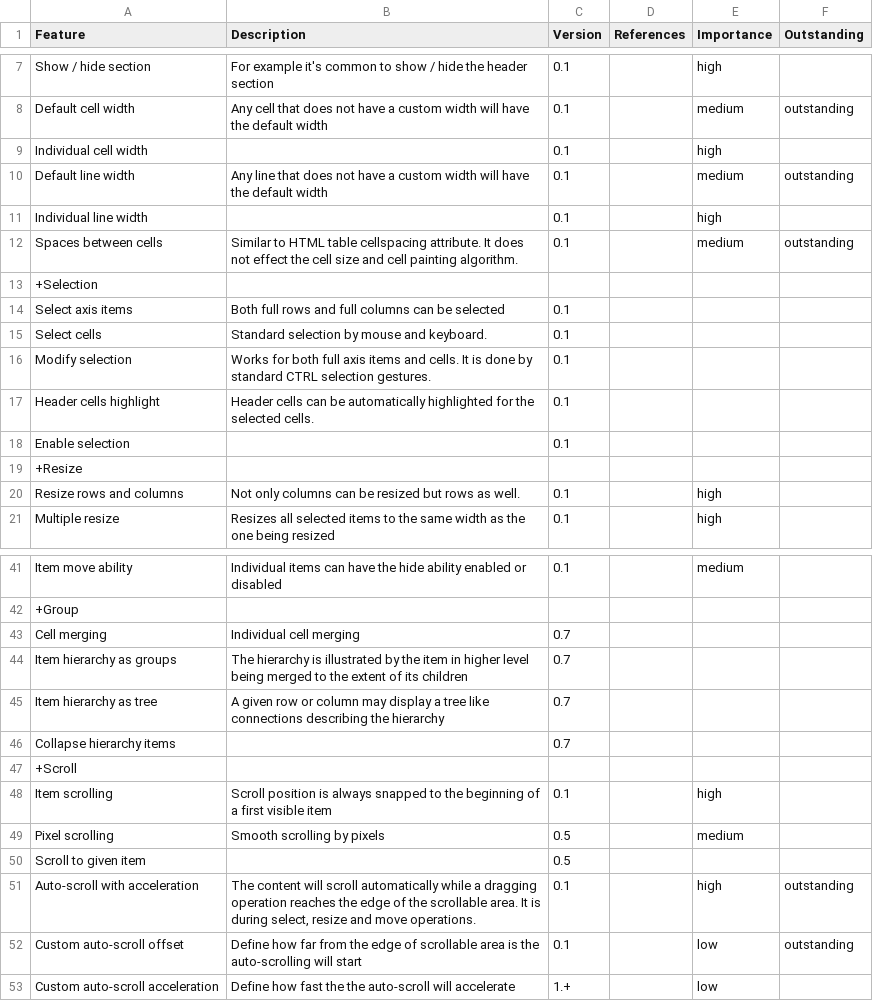
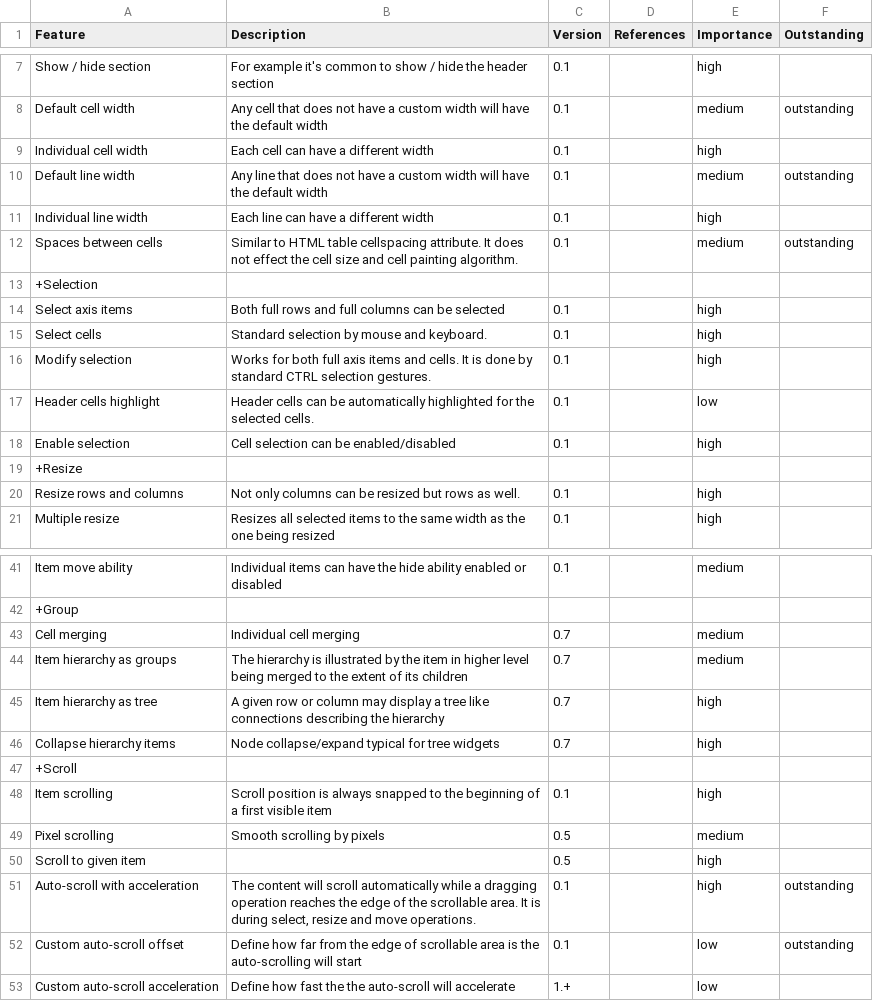
Before and after one commit to virtuecoder/swt-matrix, a CSV file: website/Features.csv, drawn as a sheet; only a part is shown, gaps mark what is left out; the diff covers the shown part only.

```diff
--- a/website/Features.csv
+++ b/website/Features.csv
@@ -8,12 +8,12 @@
 "Default cell width","Any cell that does not have a custom width will have the default width","0.1",,"medium","outstanding"
-"Individual cell width",,"0.1",,"high",
+"Individual cell width","Each cell can have a different width","0.1",,"high",
 "Default line width","Any line that does not have a custom width will have the default width","0.1",,"medium","outstanding"
-"Individual line width",,"0.1",,"high",
+"Individual line width","Each line can have a different width","0.1",,"high",
 "Spaces between cells","Similar to HTML table cellspacing attribute. It does not effect the cell size and cell painting algorithm.","0.1",,"medium","outstanding"
 "+Selection",,,,,
-"Select axis items","Both full rows and full columns can be selected","0.1",,,
-"Select cells","Standard selection by mouse and keyboard.","0.1",,,
-"Modify selection","Works for both full axis items and cells. It is done by standard CTRL selection gestures.","0.1",,,
-"Header cells highlight","Header cells can be automatically highlighted for the selected cells.","0.1",,,
-"Enable selection",,"0.1",,,
+"Select axis items","Both full rows and full columns can be selected","0.1",,"high",
+"Select cells","Standard selection by mouse and keyboard.","0.1",,"high",
+"Modify selection","Works for both full axis items and cells. It is done by standard CTRL selection gestures.","0.1",,"high",
+"Header cells highlight","Header cells can be automatically highlighted for the selected cells.","0.1",,"low",
+"Enable selection","Cell selection can be enabled/disabled","0.1",,"high",
 "+Resize",,,,,
@@ -42,6 +42,6 @@
 "+Group",,,,,
-"Cell merging","Individual cell merging","0.7",,,
-"Item hierarchy as groups","The hierarchy is illustrated by the item in higher level being merged to the extent of its children","0.7",,,
-"Item hierarchy as tree","A given row or column may display a tree like connections describing the hierarchy ","0.7",,,
-"Collapse hierarchy items",,"0.7",,,
+"Cell merging","Individual cell merging","0.7",,"medium",
+"Item hierarchy as groups","The hierarchy is illustrated by the item in higher level being merged to the extent of its children","0.7",,"medium",
+"Item hierarchy as tree","A given row or column may display a tree like connections describing the hierarchy ","0.7",,"high",
+"Collapse hierarchy items","Node collapse/expand typical for tree widgets","0.7",,"high",
 "+Scroll",,,,,
@@ -49,3 +49,3 @@
 "Pixel scrolling","Smooth scrolling by pixels","0.5",,"medium",
-"Scroll to given item",,"0.5",,,
+"Scroll to given item",,"0.5",,"high",
 "Auto-scroll with acceleration","The content will scroll automatically while a dragging operation reaches the edge of the scrollable area. It is during select, resize and move operations.","0.1",,"high","outstanding"
```
Also changed, not shown: 3 added rows, 3 removed rows and 32 edited cells elsewhere in this file, 11 other files.
